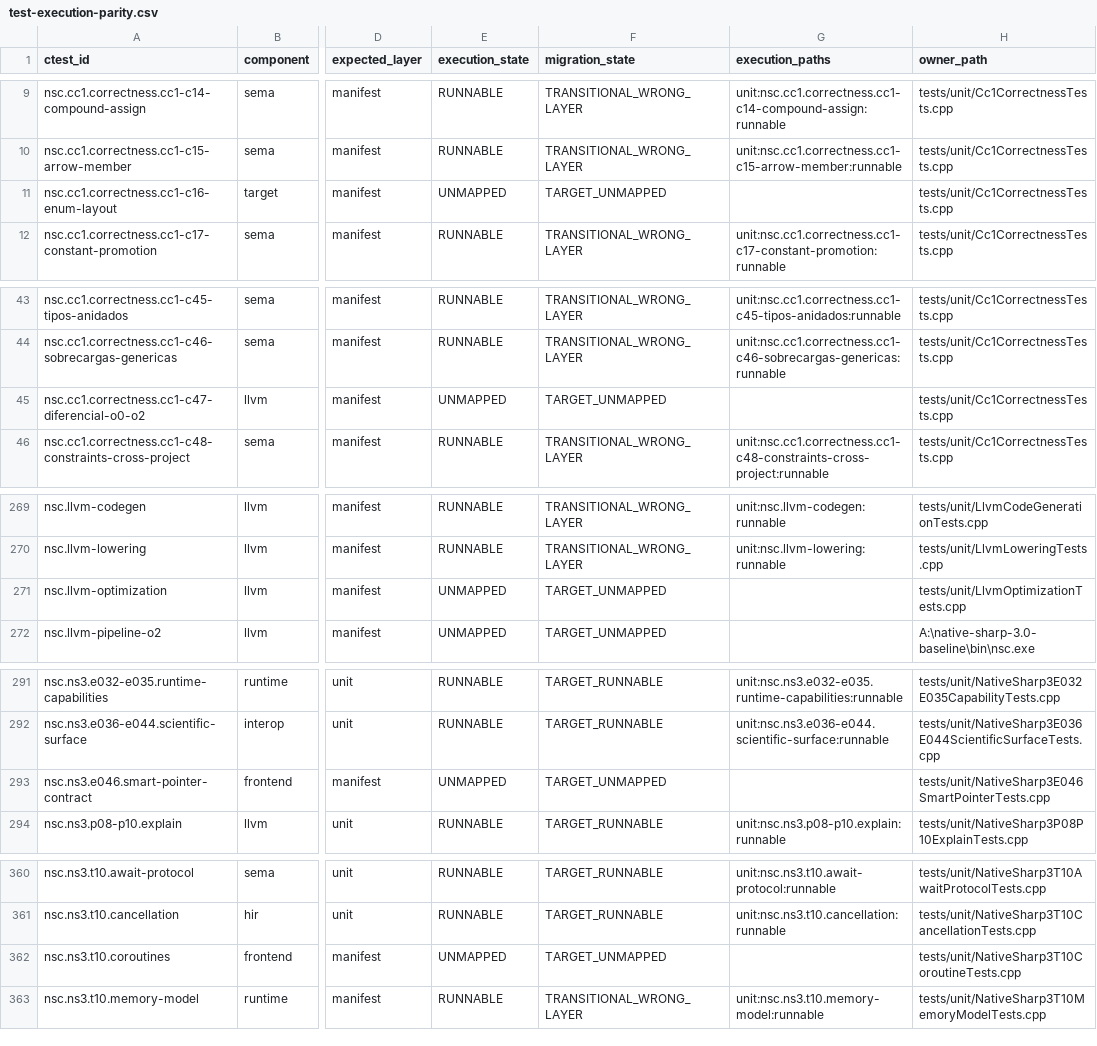
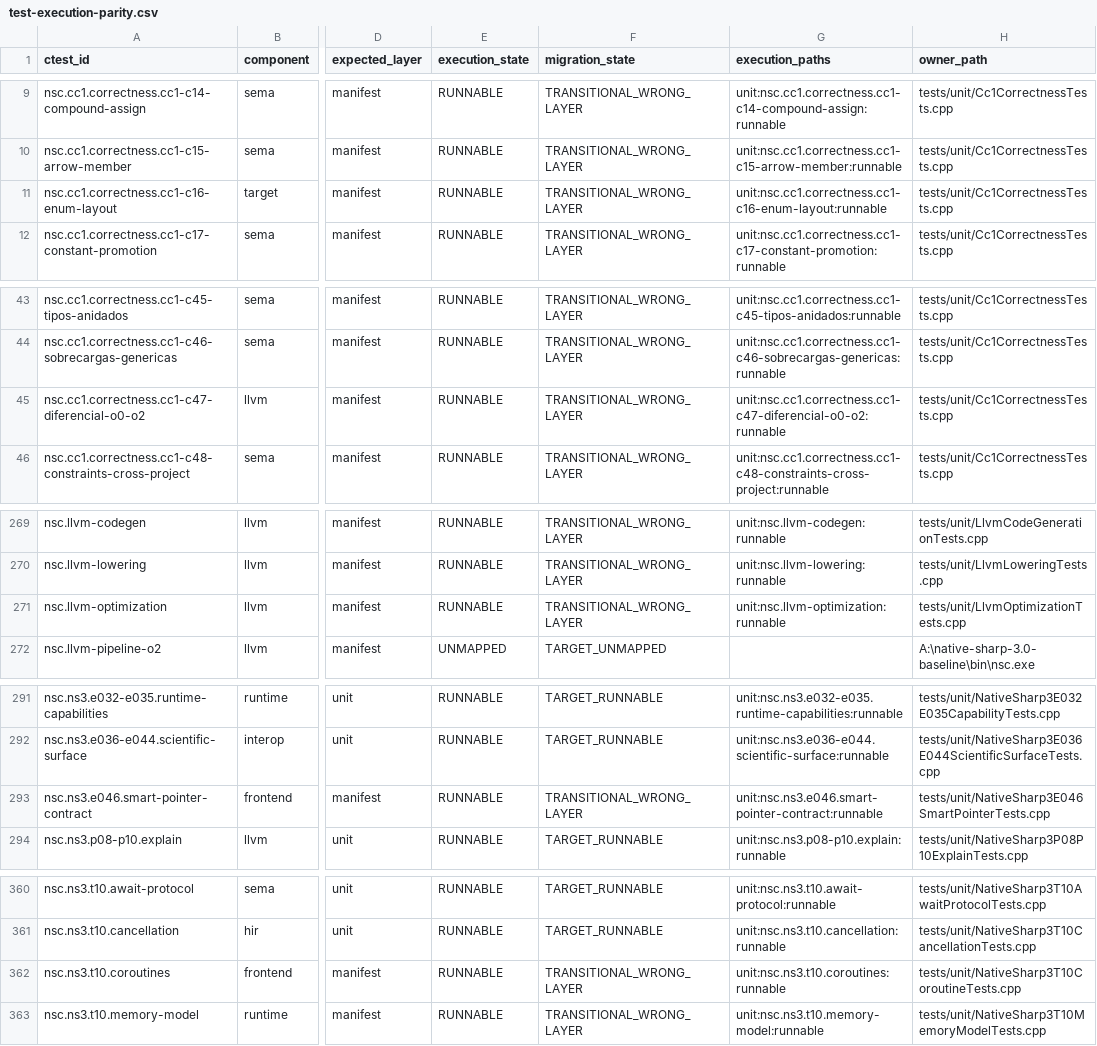
Before and after one commit to al82dev/nsc-devel, a CSV file: docs/compiler-optimization/test-infrastructure/test-execution-parity.csv, drawn as a sheet; only a part is shown, gaps mark what is left out; the diff covers the shown part only; the diff names each change by its address in the sheet, - before the commit and + after, or states it on an @@ line.

```diff
--- a/docs/compiler-optimization/test-infrastructure/test-execution-parity.csv
+++ b/docs/compiler-optimization/test-infrastructure/test-execution-parity.csv
-E11 (execution_state): UNMAPPED
+E11 (execution_state): RUNNABLE
-F11 (migration_state): TARGET_UNMAPPED
+F11 (migration_state): TRANSITIONAL_WRONG_LAYER
-G11 (execution_paths): (empty)
+G11 (execution_paths): unit:nsc.cc1.correctness.cc1-c16-enum-layout:runnable
-E45 (execution_state): UNMAPPED
+E45 (execution_state): RUNNABLE
-F45 (migration_state): TARGET_UNMAPPED
+F45 (migration_state): TRANSITIONAL_WRONG_LAYER
-G45 (execution_paths): (empty)
+G45 (execution_paths): unit:nsc.cc1.correctness.cc1-c47-diferencial-o0-o2:runnable
-E271 (execution_state): UNMAPPED
+E271 (execution_state): RUNNABLE
-F271 (migration_state): TARGET_UNMAPPED
+F271 (migration_state): TRANSITIONAL_WRONG_LAYER
-G271 (execution_paths): (empty)
+G271 (execution_paths): unit:nsc.llvm-optimization:runnable
-E293 (execution_state): UNMAPPED
+E293 (execution_state): RUNNABLE
-F293 (migration_state): TARGET_UNMAPPED
+F293 (migration_state): TRANSITIONAL_WRONG_LAYER
-G293 (execution_paths): (empty)
+G293 (execution_paths): unit:nsc.ns3.e046.smart-pointer-contract:runnable
-E362 (execution_state): UNMAPPED
+E362 (execution_state): RUNNABLE
-F362 (migration_state): TARGET_UNMAPPED
+F362 (migration_state): TRANSITIONAL_WRONG_LAYER
-G362 (execution_paths): (empty)
+G362 (execution_paths): unit:nsc.ns3.t10.coroutines:runnable
```
Also changed, not shown: 51 edited cells elsewhere in this file, 13 other files.
